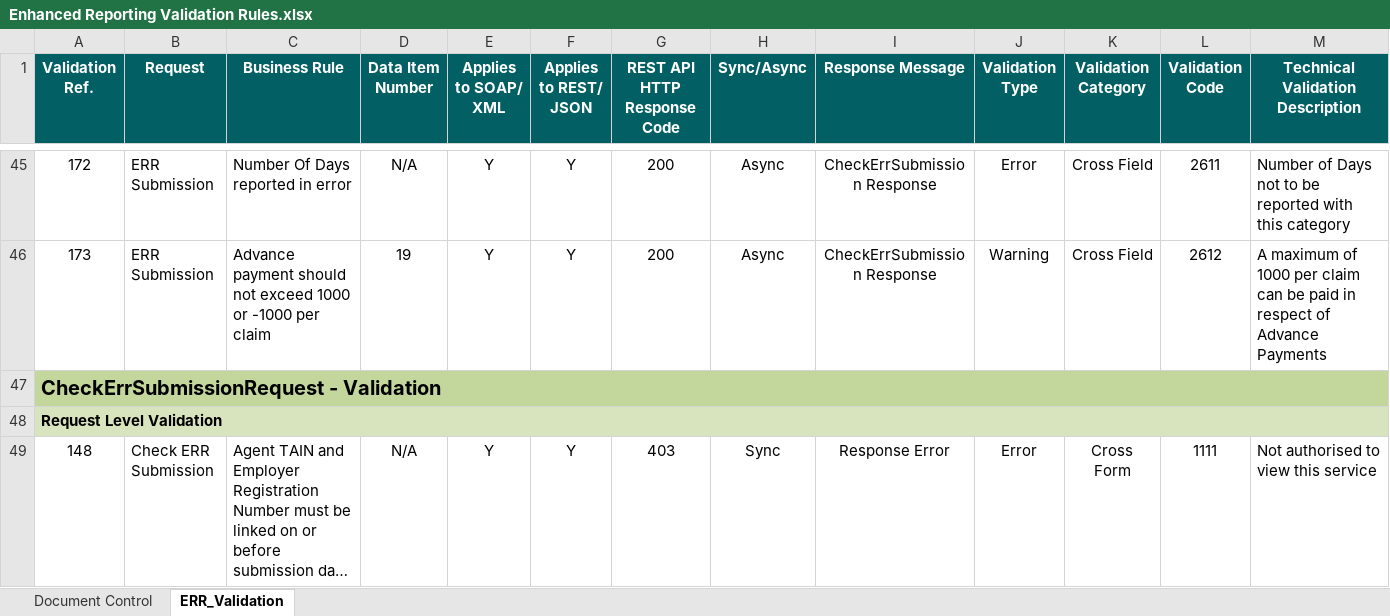
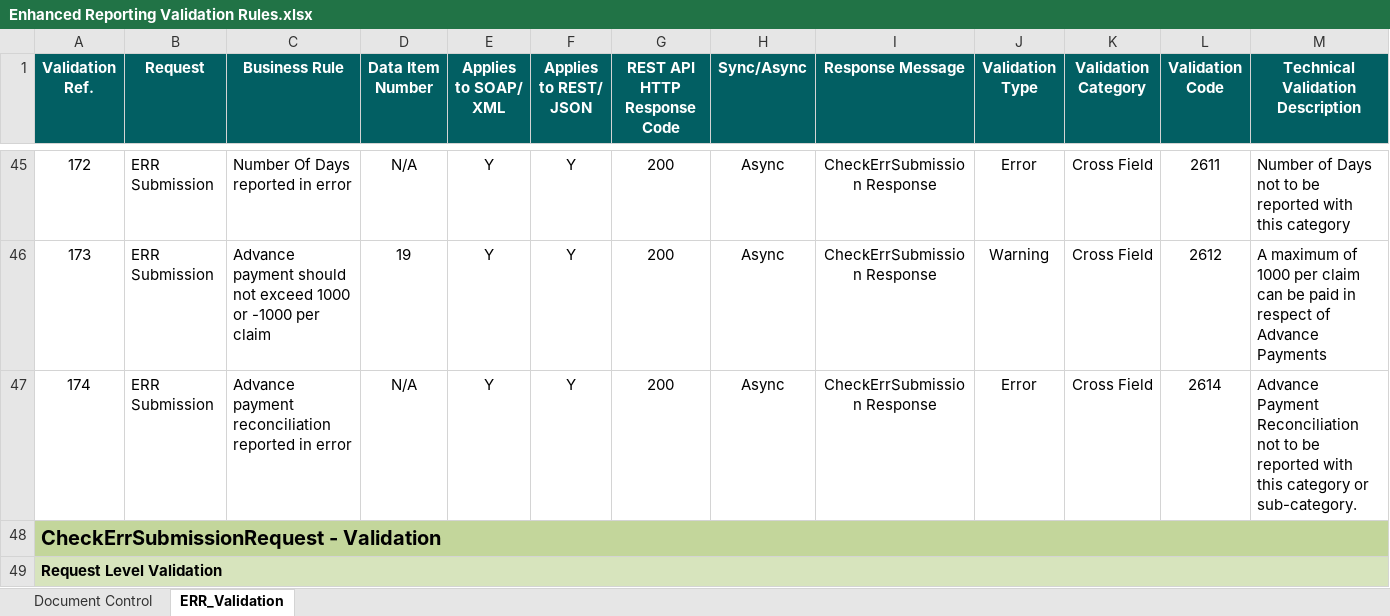
Before and after one commit to revtestaccount/paye-employers-documentation, an Excel workbook: PIT4/validation-rules/Enhanced Reporting Validation Rules.xlsx, sheet ERR_Validation, drawn as a sheet; only a part is shown, gaps mark what is left out; the shorter side is filled out with more unchanged rows; long unchanged cells end in …; values as stored, in another font and other column widths than the file's, no borders; rows hold the shown columns only; the diff names each change by its address in the sheet, - before the commit and + after, or states it on an @@ line.

Commit message:
validation updates

```diff
--- a/PIT4/validation-rules/Enhanced Reporting Validation Rules.xlsx (sheet ERR_Validation)
+++ b/PIT4/validation-rules/Enhanced Reporting Validation Rules.xlsx (sheet ERR_Validation)
+row 47: 174 | ERR Submission | Advance payment reconciliation reported in error | N/A | Y | Y | 200 | Async | CheckErrSubmission Response | Error | Cross Field | 2614 | Advance Payment Reconciliation not to be reported with this category or sub-category.
```
Also changed, not shown: PIT4/Schema Publication Changelog.xlsx, 1 other file.
